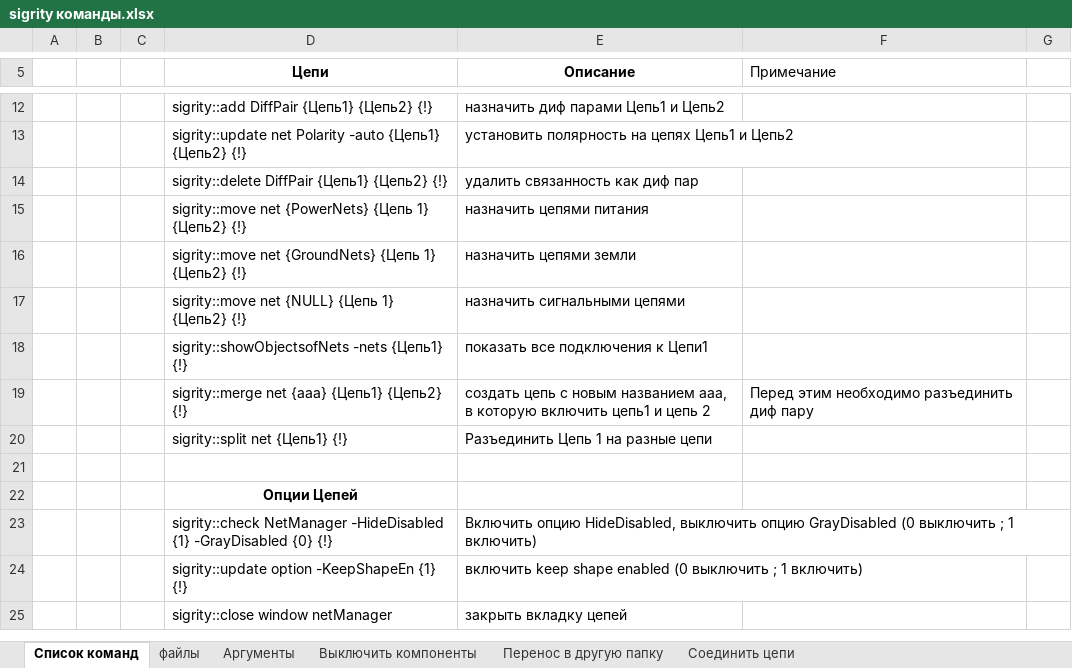
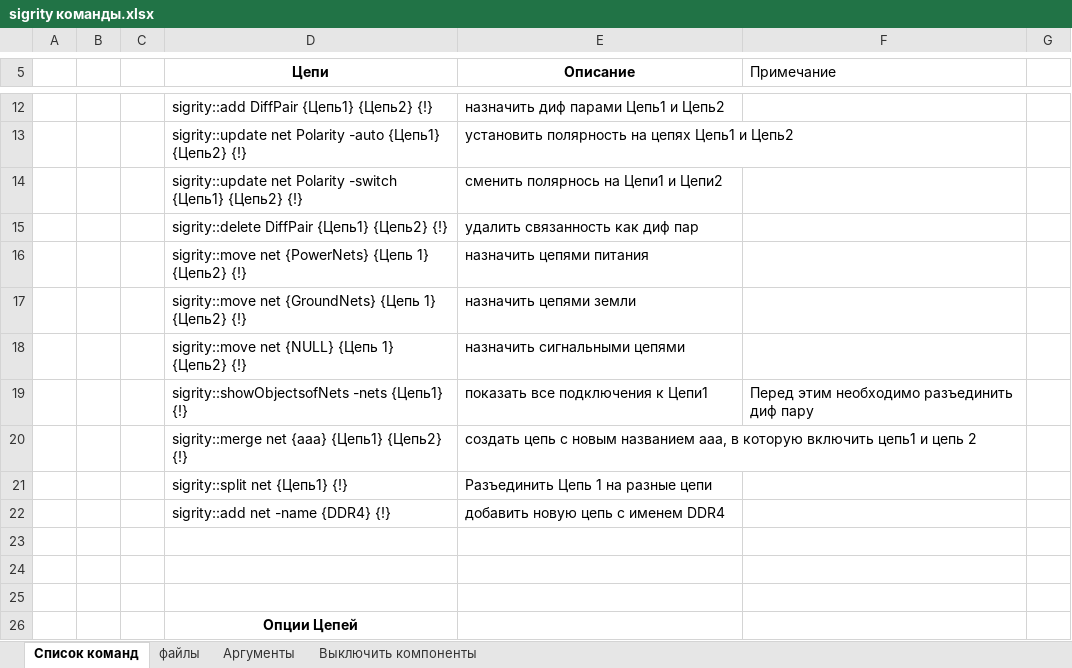
Before and after one commit to Avrimuskom/sigrity-rus, an Excel workbook: sigrity команды.xlsx, sheet Список команд, drawn as a sheet; only a part is shown, gaps mark what is left out; the shorter side is filled out with more unchanged rows; values as stored, in another font and other column widths than the file's, no borders; addresses are those after the commit; the diff names each change by its address in the sheet, - before the commit and + after, or states it on an @@ line.

```diff
--- a/sigrity команды.xlsx (sheet Список команд)
+++ b/sigrity команды.xlsx (sheet Список команд)
-sheet tab: Перенос в другую папку
-sheet tab: Соединить цепи
+row 14:  |  |  | sigrity::update net Polarity -switch {Цепь1} {Цепь2} {!} | сменить полярнось на Цепи1 и Цепи2
-F19 (Примечание): (empty)
+F19 (Примечание): Перед этим необходимо разъединить диф пару
-F20 (Примечание): Перед этим необходимо разъединить диф пару
+F20 (Примечание): (empty)
+row 22:  |  |  | sigrity::add net -name {DDR4} {!} | добавить новую цепь с именем DDR4
+row 23: (empty)
+row 24: (empty)
```
Also changed, not shown: 2 other files.
